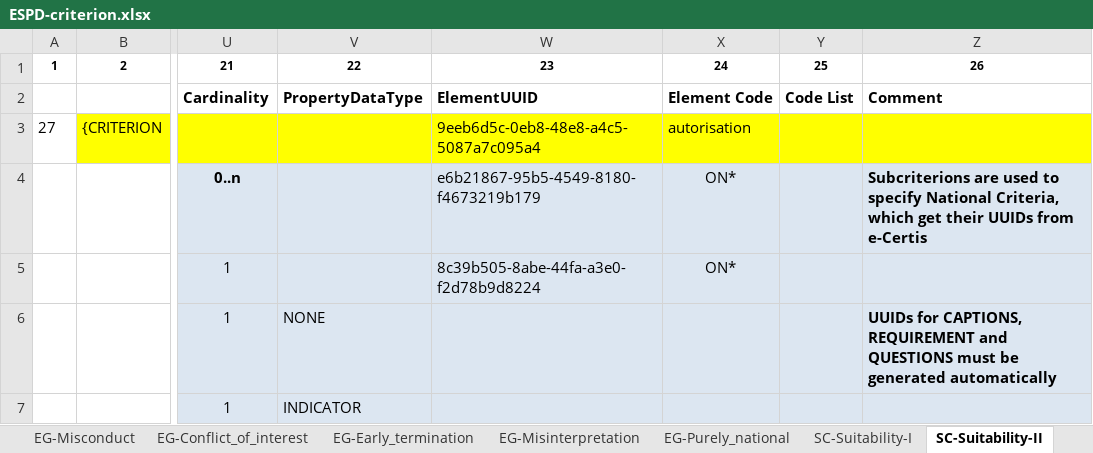
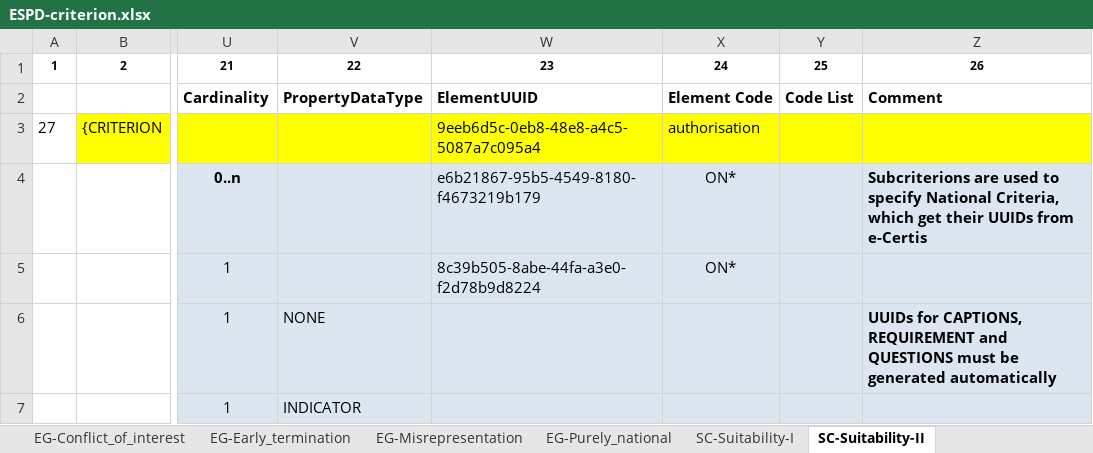
Before and after one commit to OP-TED/ESPD-EDM, an Excel workbook: codelists/ESPD-criterion.xlsx, sheet SC-Suitability-II, drawn as a sheet; only a part is shown, gaps mark what is left out; values as stored, in another font and other column widths than the file's, no borders; the diff names each change by its address in the sheet, - before the commit and + after, or states it on an @@ line.

Commit message:
Fix TEDSPD-577
Fix TEDSPD-577
authorisation
misrepresent

```diff
--- a/codelists/ESPD-criterion.xlsx (sheet SC-Suitability-II)
+++ b/codelists/ESPD-criterion.xlsx (sheet SC-Suitability-II)
-sheet tab: EG-Misinterpretation
+sheet tab: EG-Misrepresentation
-X3: autorisation
+X3: authorisation
```
Also changed, not shown: sheet EG-Misrepresentation.
